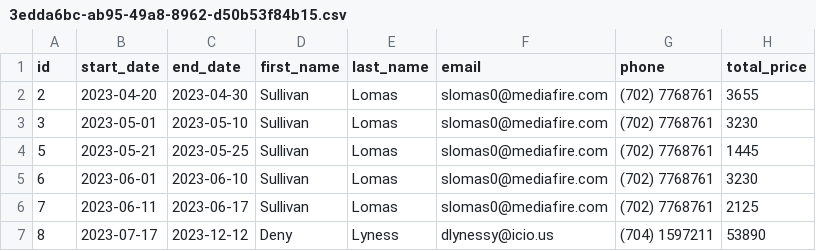
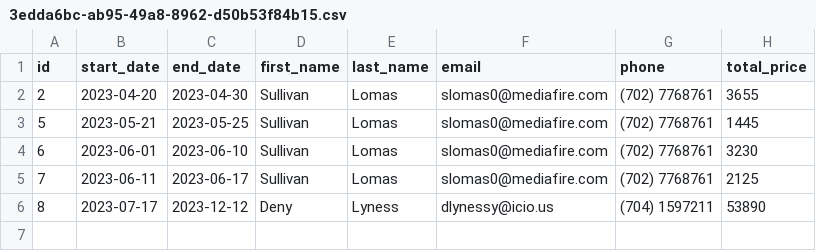
Before and after one commit to temuudei/TShiilegdamba-Java, a CSV file: mastery-assessment/dont-wreck-my-housse/data/reservations/3edda6bc-ab95-49a8-8962-d50b53f84b15.csv, drawn as a sheet; the diff names each change by its address in the sheet, - before the commit and + after, or states it on an @@ line.

```diff
--- a/mastery-assessment/dont-wreck-my-housse/data/reservations/3edda6bc-ab95-49a8-8962-d50b53f84b15.csv
+++ b/mastery-assessment/dont-wreck-my-housse/data/reservations/3edda6bc-ab95-49a8-8962-d50b53f84b15.csv
-row 3: 3 | 2023-05-01 | 2023-05-10 | Sullivan | Lomas | slomas0@mediafire.com | (702) 7768761 | 3230
```
Also changed, not shown: mastery-assessment/dont-wreck-my-housse/data/guests.csv, mastery-assessment/dont-wreck-my-housse/data/hosts.csv, 18 other files.
